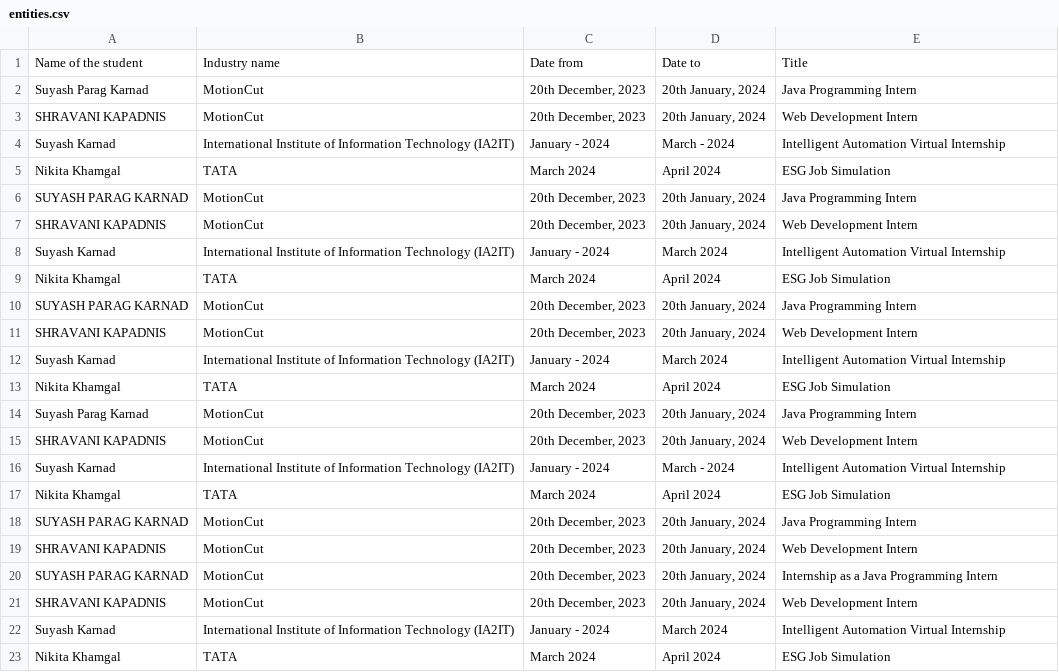
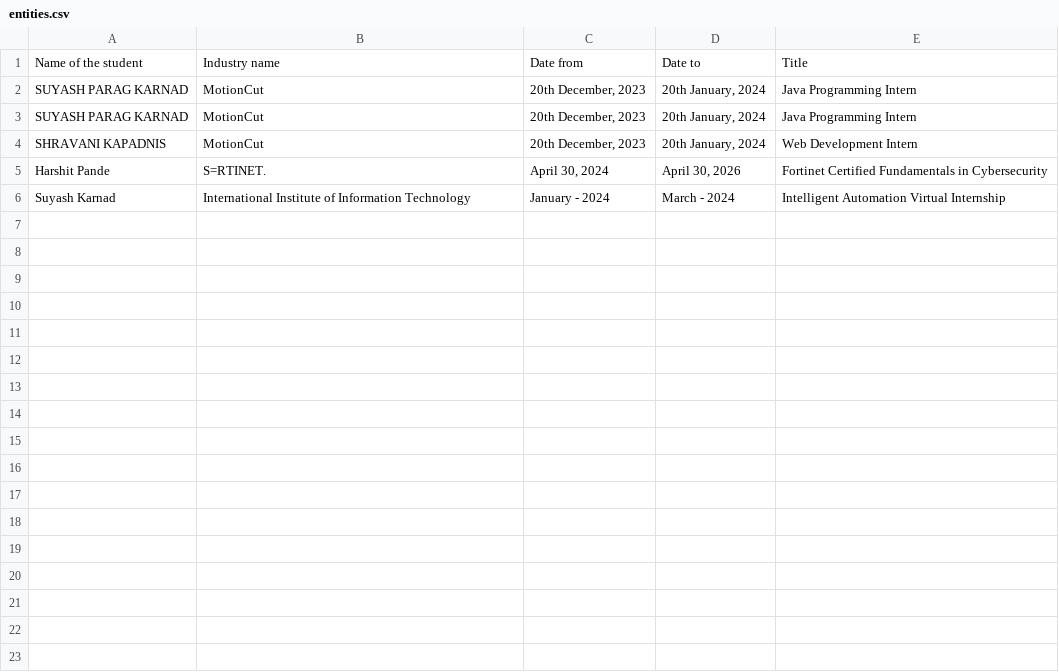
Before and after one commit to Smith-2003/N_E_R, a CSV file: entities.csv, drawn as a sheet; removed rows and columns are numbered as before the commit, all else as after; the diff names each change by its address in the sheet, - before the commit and + after, or states it on an @@ line.

Commit message:
new entries

```diff
--- a/entities.csv
+++ b/entities.csv
-A2: Suyash Parag Karnad
+A2: SUYASH PARAG KARNAD
-row 3: SHRAVANI KAPADNIS | MotionCut | 20th December, 2023 | 20th January, 2024 | Web Development Intern
-row 4: Suyash Karnad | International Institute of Information Technology (IA2IT) | January - 2024 | March - 2024 | Intelligent Automation Virtual Internship
-row 5: Nikita Khamgal | TATA | March 2024 | April 2024 | ESG Job Simulation
-row 8: Suyash Karnad | International Institute of Information Technology (IA2IT) | January - 2024 | March 2024 | Intelligent Automation Virtual Internship
-row 9: Nikita Khamgal | TATA | March 2024 | April 2024 | ESG Job Simulation
-row 10: SUYASH PARAG KARNAD | MotionCut | 20th December, 2023 | 20th January, 2024 | Java Programming Intern
-row 11: SHRAVANI KAPADNIS | MotionCut | 20th December, 2023 | 20th January, 2024 | Web Development Intern
-row 12: Suyash Karnad | International Institute of Information Technology (IA2IT) | January - 2024 | March 2024 | Intelligent Automation Virtual Internship
-row 13: Nikita Khamgal | TATA | March 2024 | April 2024 | ESG Job Simulation
-row 14: Suyash Parag Karnad | MotionCut | 20th December, 2023 | 20th January, 2024 | Java Programming Intern
-row 15: SHRAVANI KAPADNIS | MotionCut | 20th December, 2023 | 20th January, 2024 | Web Development Intern
+row 5: Harshit Pande | S=RTINET. | April 30, 2024 | April 30, 2026 | Fortinet Certified Fundamentals in Cybersecurity
-B6: …Information Technology (IA2IT)
+B6: …Information Technology
-row 17: Nikita Khamgal | TATA | March 2024 | April 2024 | ESG Job Simulation
-row 18: SUYASH PARAG KARNAD | MotionCut | 20th December, 2023 | 20th January, 2024 | Java Programming Intern
-row 19: SHRAVANI KAPADNIS | MotionCut | 20th December, 2023 | 20th January, 2024 | Web Development Intern
-row 20: SUYASH PARAG KARNAD | MotionCut | 20th December, 2023 | 20th January, 2024 | Internship as a Java Programming Intern
-row 21: SHRAVANI KAPADNIS | MotionCut | 20th December, 2023 | 20th January, 2024 | Web Development Intern
-row 22: Suyash Karnad | International Institute of Information Technology (IA2IT) | January - 2024 | March 2024 | Intelligent Automation Virtual Internship
-row 23: Nikita Khamgal | TATA | March 2024 | April 2024 | ESG Job Simulation
```
Also changed, not shown: 4 other files.
